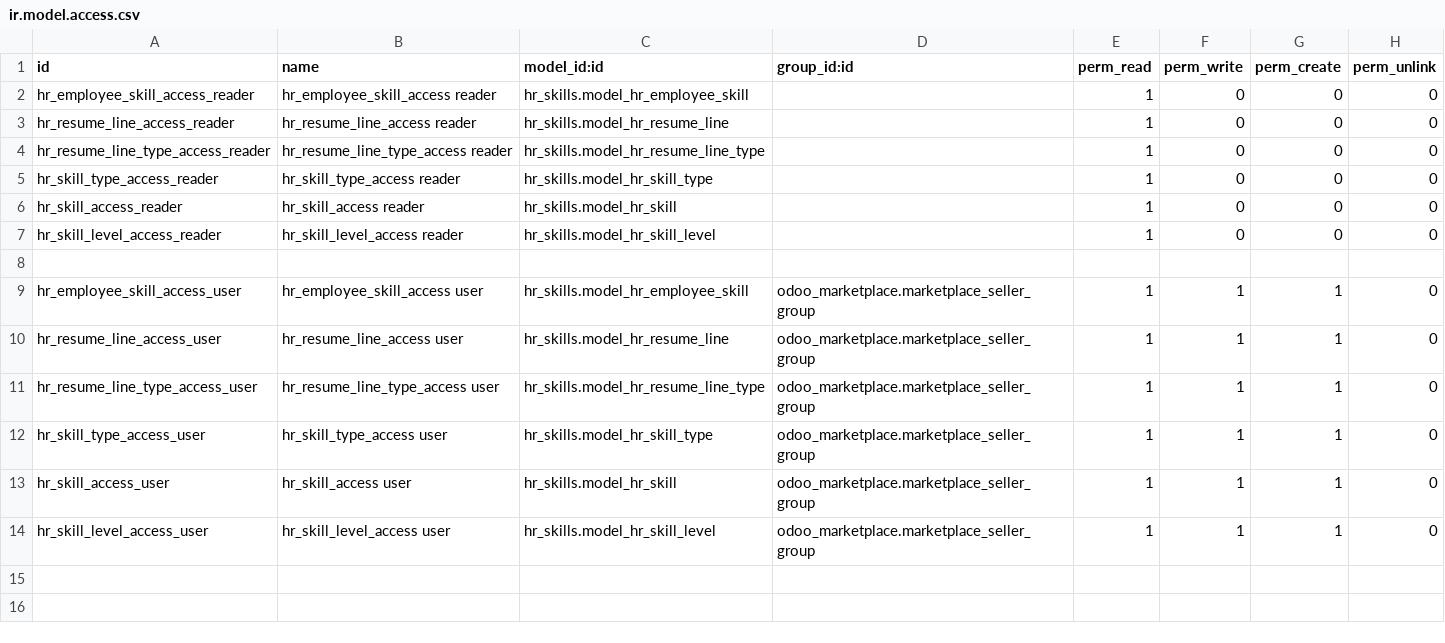
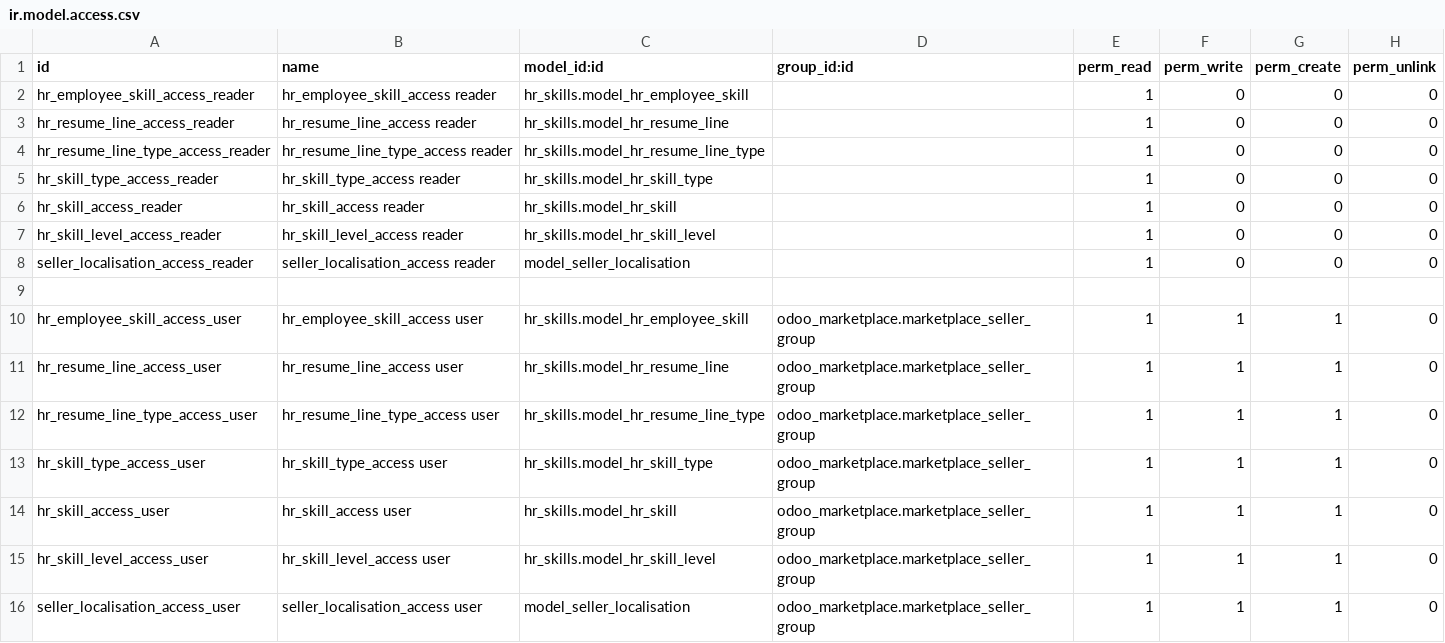
Before and after one commit to omarouhari/kolonies, a CSV file: kolonies-addons/kolonies_marketplace/security/ir.model.access.csv, drawn as a sheet; the diff names each change by its address in the sheet, - before the commit and + after, or states it on an @@ line.

Commit message:
[IMPL]: change localisation process

```diff
--- a/kolonies-addons/kolonies_marketplace/security/ir.model.access.csv
+++ b/kolonies-addons/kolonies_marketplace/security/ir.model.access.csv
+row 8: seller_localisation_access_reader | seller_localisation_access reader | model_seller_localisation |  | 1 | 0 | 0 | 0
+row 16: seller_localisation_access_user | seller_localisation_access user | model_seller_localisation | odoo_marketplace.marketplace_seller_group | 1 | 1 | 1 | 0
```
Also changed, not shown: 7 other files.
